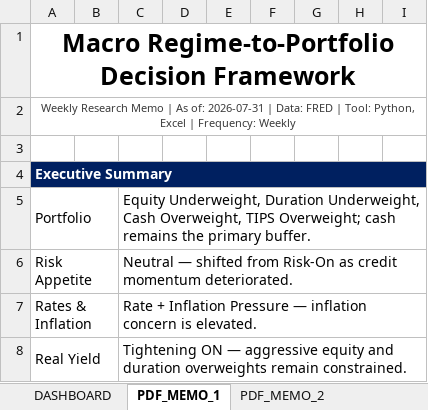
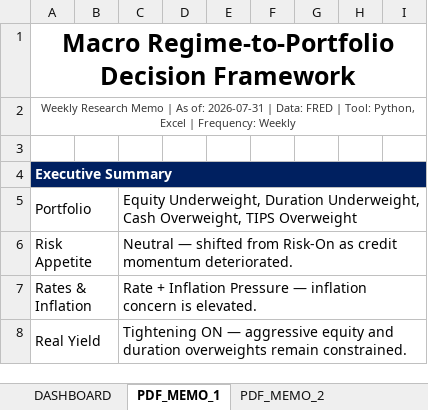
Before and after one commit to LeoJunghyunIm/macro-regime-portfolio-framework, an Excel workbook: sample_output/Macro_Regime_Framework_Output_Sample.xlsx, sheet PDF_MEMO_1, drawn as a sheet; only a part is shown; values as stored, in another font and other column widths than the file's, no borders; the diff names each change by its address in the sheet, - before the commit and + after, or states it on an @@ line.

Commit message:
Update weekly macro framework outputs 2026-08-01

```diff
--- a/sample_output/Macro_Regime_Framework_Output_Sample.xlsx (sheet PDF_MEMO_1)
+++ b/sample_output/Macro_Regime_Framework_Output_Sample.xlsx (sheet PDF_MEMO_1)
-C5: …Overweight, TIPS Overweight; cash remains the primary buffer.
+C5: …Overweight, TIPS Overweight
```
Also changed, not shown: charts or pictures, 2 other files.
